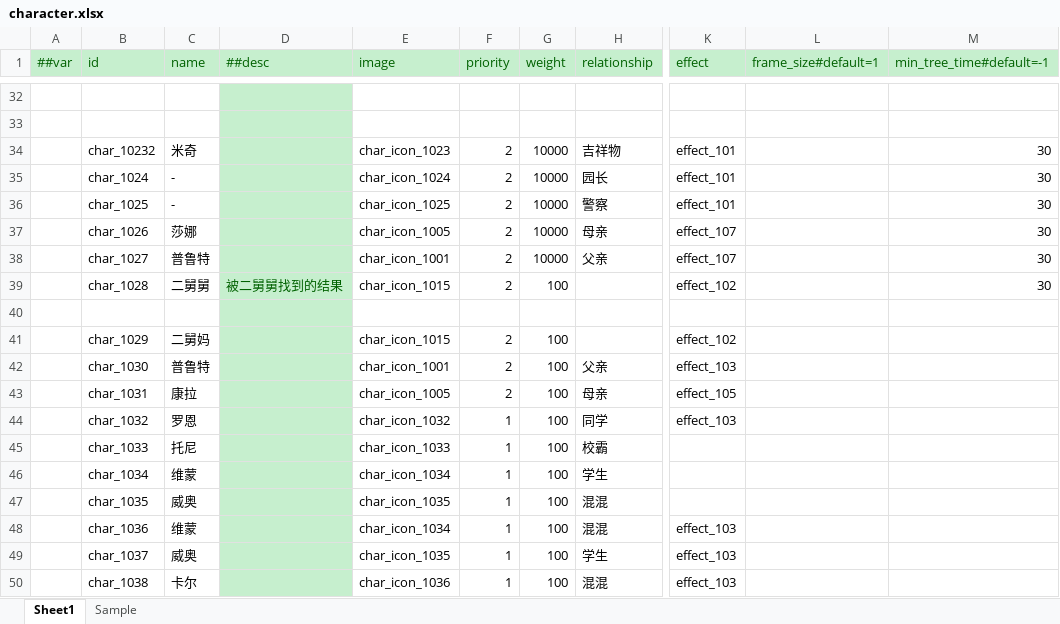
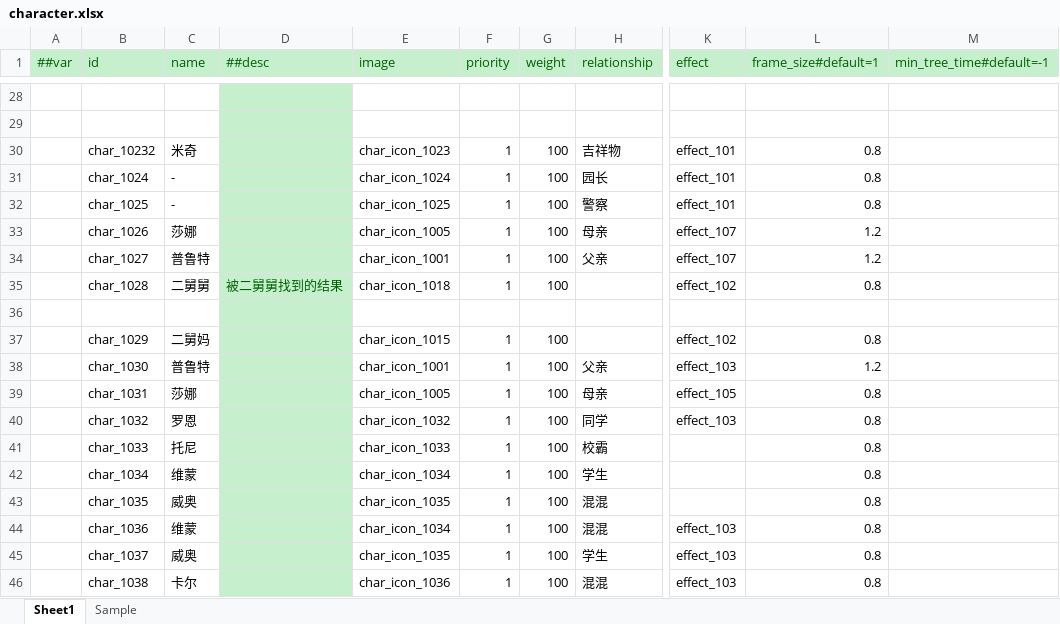
Before and after one commit to XJoshua/LifeSocialTree, an Excel workbook: LubanConfig/Datas/character.xlsx, sheet Sheet1, drawn as a sheet; only a part is shown, gaps mark what is left out; values as stored, in another font and other column widths than the file's, no borders; addresses are those after the commit; the diff covers the shown part only; the diff names each change by its address in the sheet, - before the commit and + after, or states it on an @@ line.

```diff
--- a/LubanConfig/Datas/character.xlsx (sheet Sheet1)
+++ b/LubanConfig/Datas/character.xlsx (sheet Sheet1)
-F30:F35 (priority): 2
+F30:F35 (priority): 1
-G30:G34 (weight): 10000
+G30:G34 (weight): 100
-L30:L32 (frame_size#default=1): (empty)
+L30:L32 (frame_size#default=1): 0.8
-M30:M35 (min_tree_time#default=-1): 30
+M30:M35 (min_tree_time#default=-1): (empty)
-L33:L34 (frame_size#default=1): (empty)
+L33:L34 (frame_size#default=1): 1.2
-E35 (image): char_icon_1015
+E35 (image): char_icon_1018
-L35 (frame_size#default=1): (empty)
+L35 (frame_size#default=1): 0.8
-F37:F39 (priority): 2
+F37:F39 (priority): 1
-L37 (frame_size#default=1): (empty)
+L37 (frame_size#default=1): 0.8
-L38 (frame_size#default=1): (empty)
+L38 (frame_size#default=1): 1.2
-C39 (name): 康拉
+C39 (name): 莎娜
-L39:L46 (frame_size#default=1): (empty)
+L39:L46 (frame_size#default=1): 0.8
```
Also changed, not shown: 4 removed rows and 81 edited cells elsewhere in this sheet, LubanConfig/Datas/base.xlsx, LubanConfig/Datas/effect.xlsx, 4 other files.
